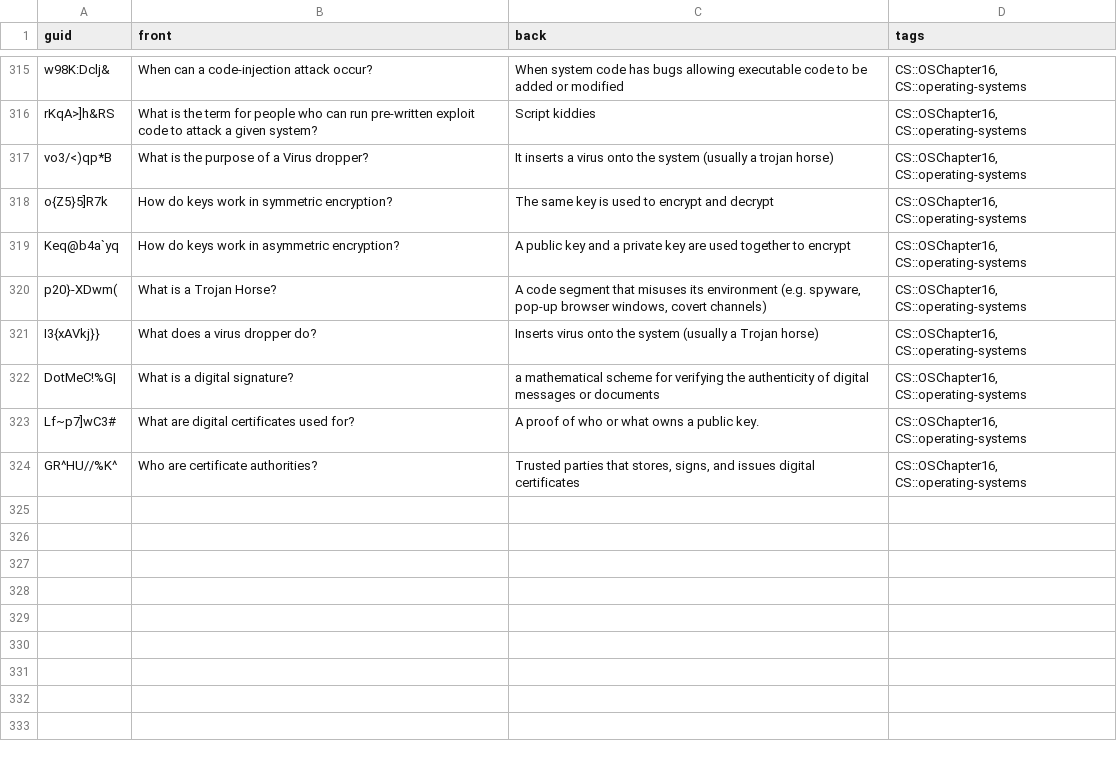
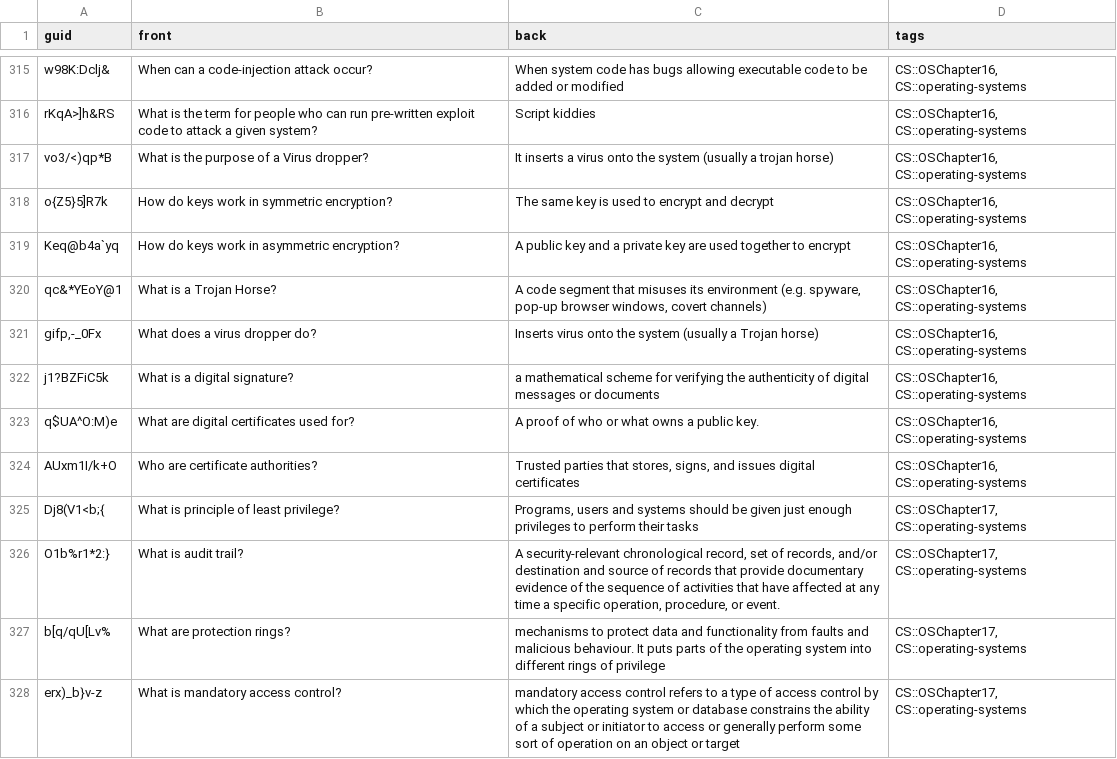
Before and after one commit to kevinvinther/ComputerScienceFlashcards, a CSV file: src/data/Operating Systems Basic.csv, drawn as a sheet; only a part is shown, gaps mark what is left out.

Commit message:
Up to date in OS

```diff
--- a/src/data/Operating Systems Basic.csv
+++ b/src/data/Operating Systems Basic.csv
@@ -319,6 +319,10 @@ o{Z5}5]R7k,How do keys work in symmetric encryption?,The same key is used to enc
 Keq@b4a`yq,How do keys work in asymmetric encryption?,A public key and a private key are used together to encrypt,"CS::OSChapter16, CS::operating-systems"
-p20}-XDwm(,What is a Trojan Horse?,"A code segment that misuses its environment (e.g. spyware, pop-up browser windows, covert channels)","CS::OSChapter16, CS::operating-systems"
-I3{xAVkj}},What does a virus dropper do?,Inserts virus onto the system (usually a Trojan horse),"CS::OSChapter16, CS::operating-systems"
-DotMeC!%G|,What is a digital signature?,a mathematical scheme for verifying the authenticity of digital messages or documents,"CS::OSChapter16, CS::operating-systems"
-Lf~p7]wC3#,What are digital certificates used for?,A proof of who or what owns a public key.,"CS::OSChapter16, CS::operating-systems"
-GR^HU//%K^,Who are certificate authorities?,"Trusted parties that stores, signs, and issues digital certificates","CS::OSChapter16, CS::operating-systems"
+qc&*YEoY@1,What is a Trojan Horse?,"A code segment that misuses its environment (e.g. spyware, pop-up browser windows, covert channels)","CS::OSChapter16, CS::operating-systems"
+"gifp,-_0Fx",What does a virus dropper do?,Inserts virus onto the system (usually a Trojan horse),"CS::OSChapter16, CS::operating-systems"
+j1?BZFiC5k,What is a digital signature?,a mathematical scheme for verifying the authenticity of digital messages or documents,"CS::OSChapter16, CS::operating-systems"
+q$UA^O:M)e,What are digital certificates used for?,A proof of who or what owns a public key.,"CS::OSChapter16, CS::operating-systems"
+AUxm1I/k+O,Who are certificate authorities?,"Trusted parties that stores, signs, and issues digital certificates","CS::OSChapter16, CS::operating-systems"
+Dj8(V1<b;{,What is principle of least privilege?,"Programs, users and systems should be given just enough privileges to perform their tasks","CS::OSChapter17, CS::operating-systems"
+O1b%r1*2:},What is audit trail?,"A security-relevant chronological record, set of records, and/or destination and source of records that provide documentary evidence of the sequence of activities that have affected at any time a specific operation, procedure, or event.","CS::OSChapter17, CS::operating-systems"
+b[q/qU[Lv%,What are protection rings?,mechanisms to protect data and functionality from faults and malicious behaviour. It puts parts of the operating system into different rings of privilege,"CS::OSChapter17, CS::operating-systems"
+erx)_b}v-z,What is mandatory access control?,mandatory access control refers to a type of access control by which the operating system or database constrains the ability of a subject or initiator to access or generally perform some sort of operation on an object or target,"CS::OSChapter17, CS::operating-systems"
```
